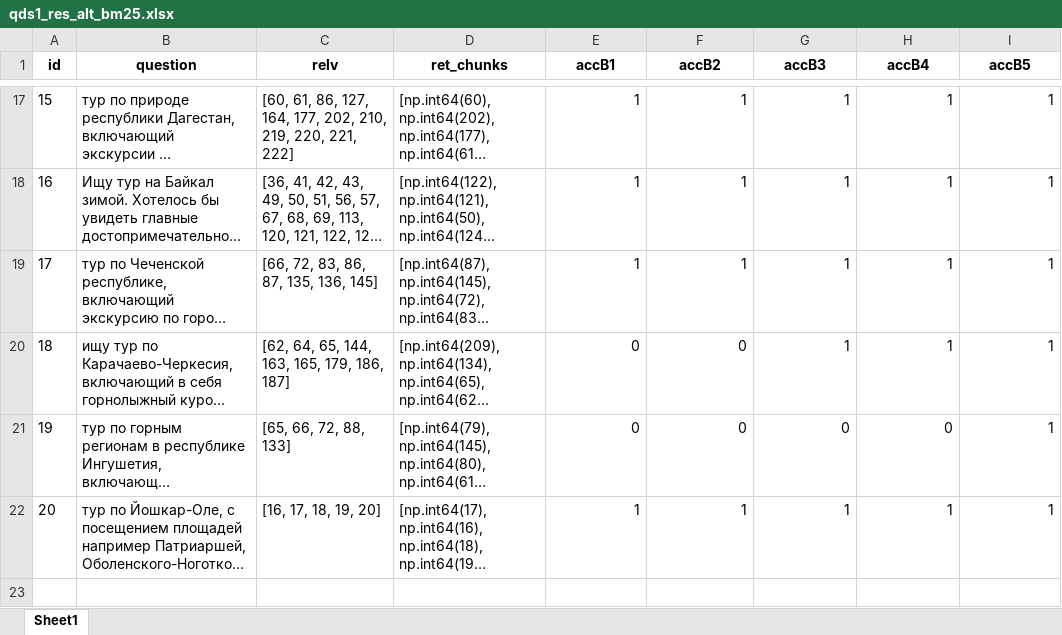
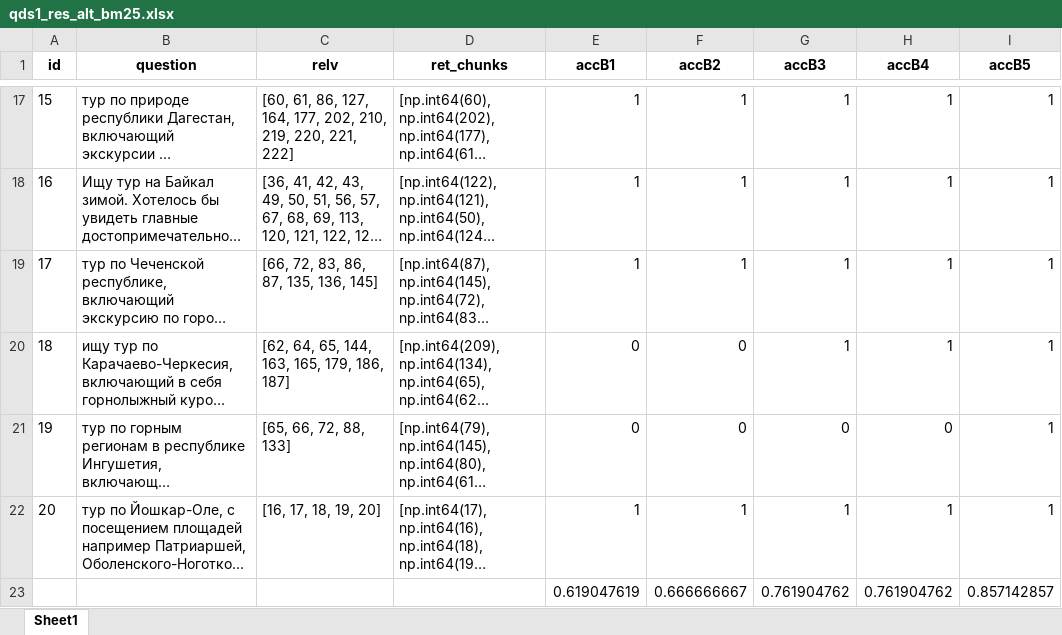
Before and after one commit to kkksas/diplomat, an Excel workbook: anextour parser/results/bm25/qds1_res_alt_bm25.xlsx, sheet Sheet1, drawn as a sheet; only a part is shown, gaps mark what is left out; long unchanged cells end in …; values as stored, in another font and other column widths than the file's, no borders; the diff names each change by its address in the sheet, - before the commit and + after, or states it on an @@ line.

```diff
--- a/anextour parser/results/bm25/qds1_res_alt_bm25.xlsx (sheet Sheet1)
+++ b/anextour parser/results/bm25/qds1_res_alt_bm25.xlsx (sheet Sheet1)
+row 23:  |  |  |  | 0.619047619 | 0.666666667 | 0.761904762 | 0.761904762 | 0.857142857
```
Also changed, not shown: anextour parser/results/asmbl/qds1_res_assmbl.xlsx, anextour parser/results/bm25/qds1_res_bm25.xlsx, 34 other files.
